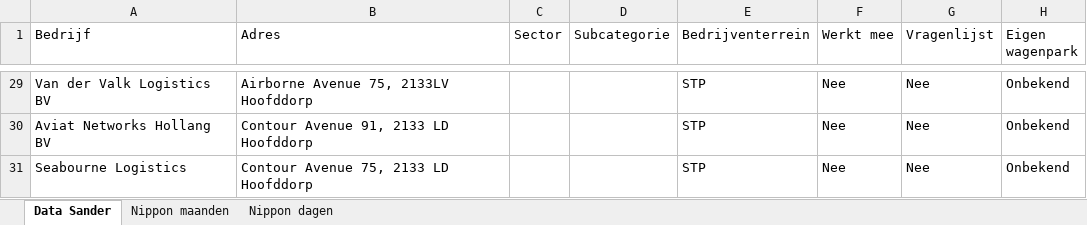
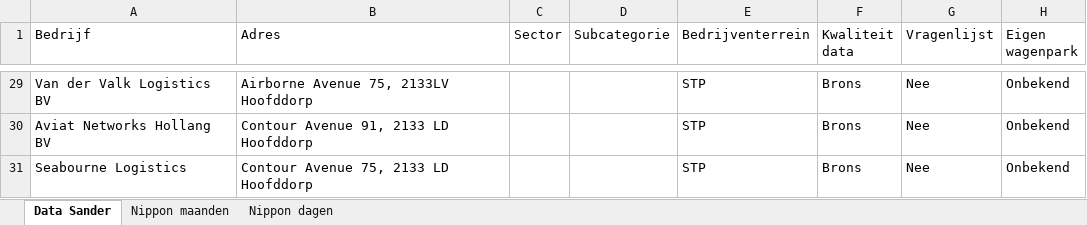
Before and after one commit to isamuu/dashboard, an Excel workbook: Data/Data Sander.xlsx, sheet Data Sander, drawn as a sheet; only a part is shown, gaps mark what is left out; values as stored, in another font and other column widths than the file's, no borders; the diff covers the shown part only; the diff names each change by its address in the sheet, - before the commit and + after, or states it on an @@ line.

```diff
--- a/Data/Data Sander.xlsx (sheet Data Sander)
+++ b/Data/Data Sander.xlsx (sheet Data Sander)
-F1: Werkt mee
+F1: Kwaliteit data
-F29:F31 (Kwaliteit data): Nee
+F29:F31 (Kwaliteit data): Brons
```
Also changed, not shown: 27 edited cells elsewhere in this sheet.
